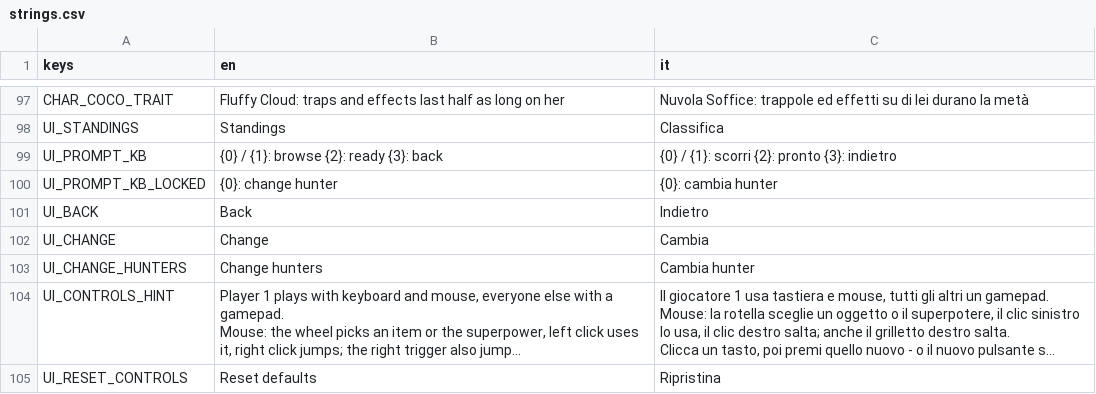
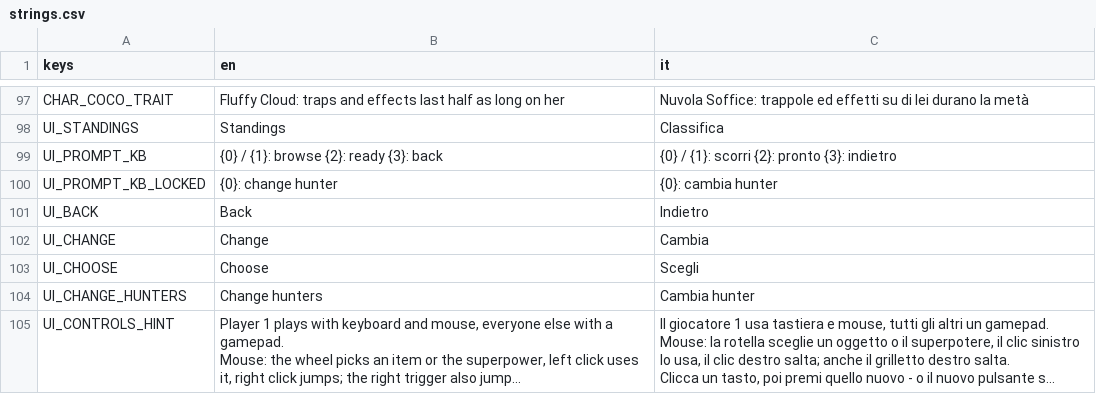
Before and after one commit to LorenzoSciuto/gem-hunters, a CSV file: assets/localization/strings.csv, drawn as a sheet; only a part is shown, gaps mark what is left out; the shorter side is filled out with more unchanged rows; long unchanged cells end in ….

```diff
--- a/assets/localization/strings.csv
+++ b/assets/localization/strings.csv
@@ -102,2 +102,3 @@ UI_BACK,Back,Indietro
 UI_CHANGE,Change,Cambia
+UI_CHOOSE,Choose,Scegli
 UI_CHANGE_HUNTERS,Change hunters,Cambia hunter
```
Also changed, not shown: 3 other files.
